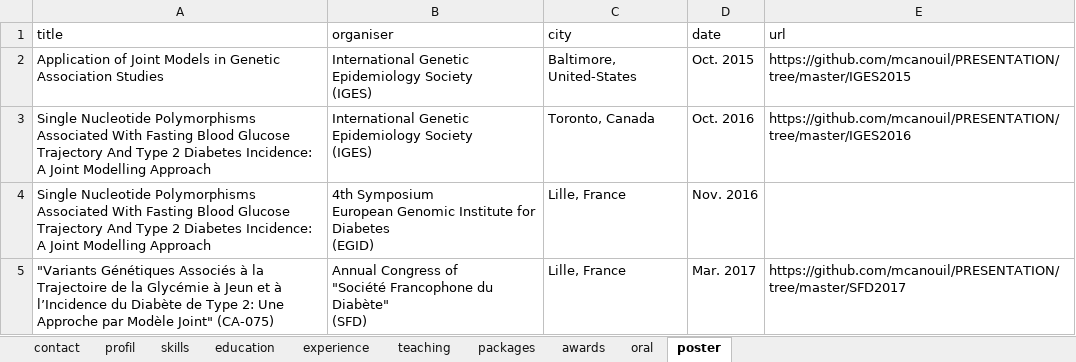
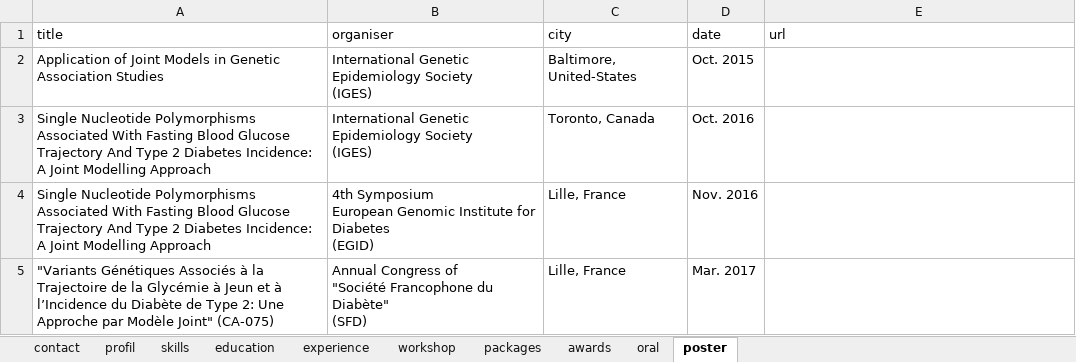
Before and after one commit to mcanouil/curriculum_vitae, an Excel workbook: data/cv.xlsx, sheet poster, drawn as a sheet; values as stored, in another font and other column widths than the file's, no borders; the diff names each change by its address in the sheet, - before the commit and + after, or states it on an @@ line.

```diff
--- a/data/cv.xlsx (sheet poster)
+++ b/data/cv.xlsx (sheet poster)
-sheet tab: teaching
+sheet tab: workshop
-E2 (url): https://github.com/mcanouil/PRESENTATION/tree/master/IGES2015
+E2 (url): (empty)
-E3 (url): https://github.com/mcanouil/PRESENTATION/tree/master/IGES2016
+E3 (url): (empty)
-E5 (url): https://github.com/mcanouil/PRESENTATION/tree/master/SFD2017
+E5 (url): (empty)
```
Also changed, not shown: sheet workshop, sheet packages, sheet experience, sheet oral, sheet profil, sheet contact, 5 other files.
